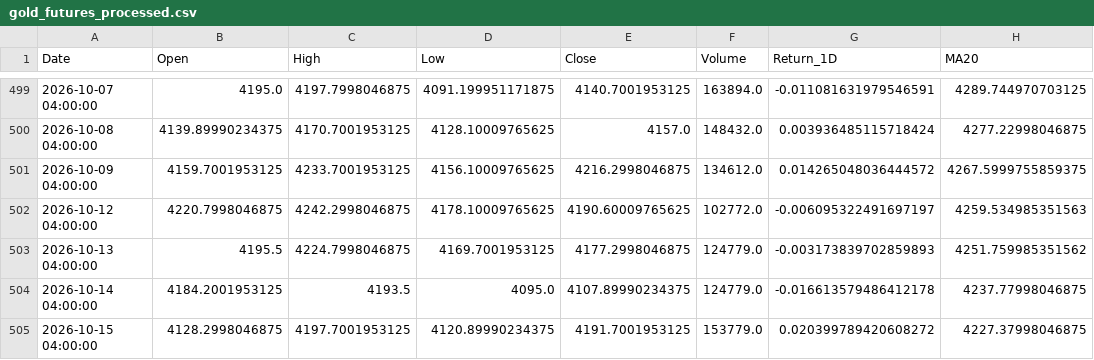
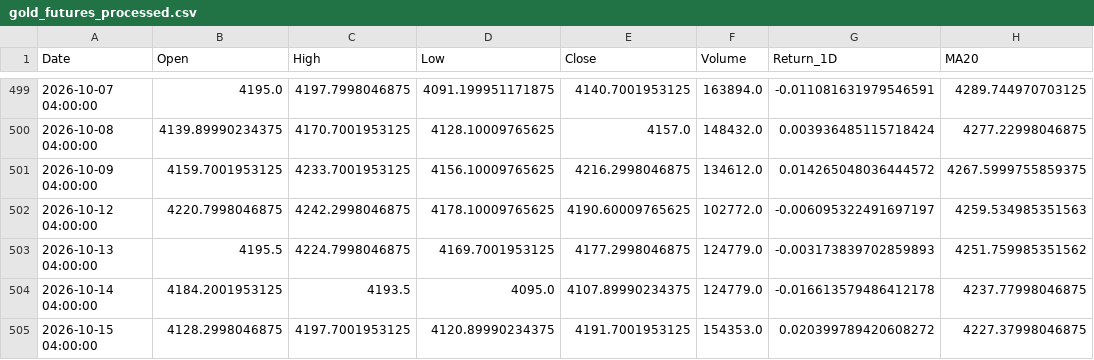
Before and after one commit to jellalaz/HTTM_ThayQue, a CSV file: artifacts_giangkt/data/gold_futures_processed.csv, drawn as a sheet; only a part is shown, gaps mark what is left out; the diff names each change by its address in the sheet, - before the commit and + after, or states it on an @@ line.

```diff
--- a/artifacts_giangkt/data/gold_futures_processed.csv
+++ b/artifacts_giangkt/data/gold_futures_processed.csv
-F505 (Volume): 153779.0
+F505 (Volume): 154353.0
```
Also changed, not shown: 6 other files.
